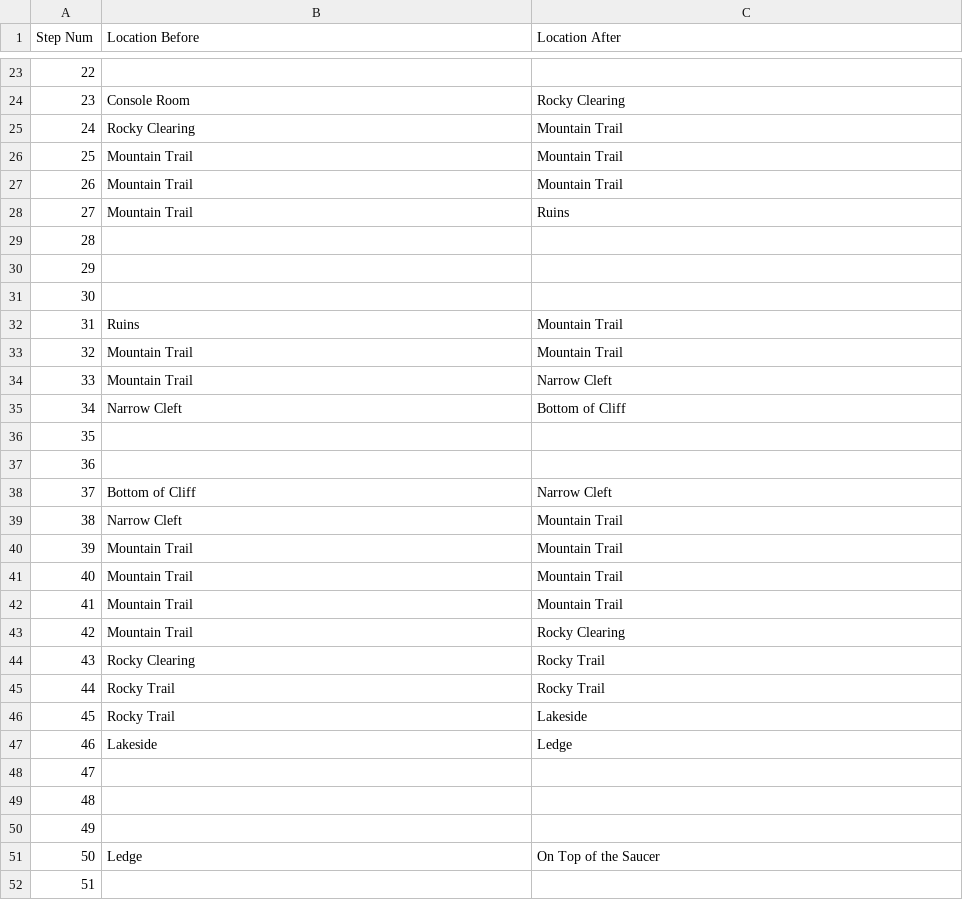
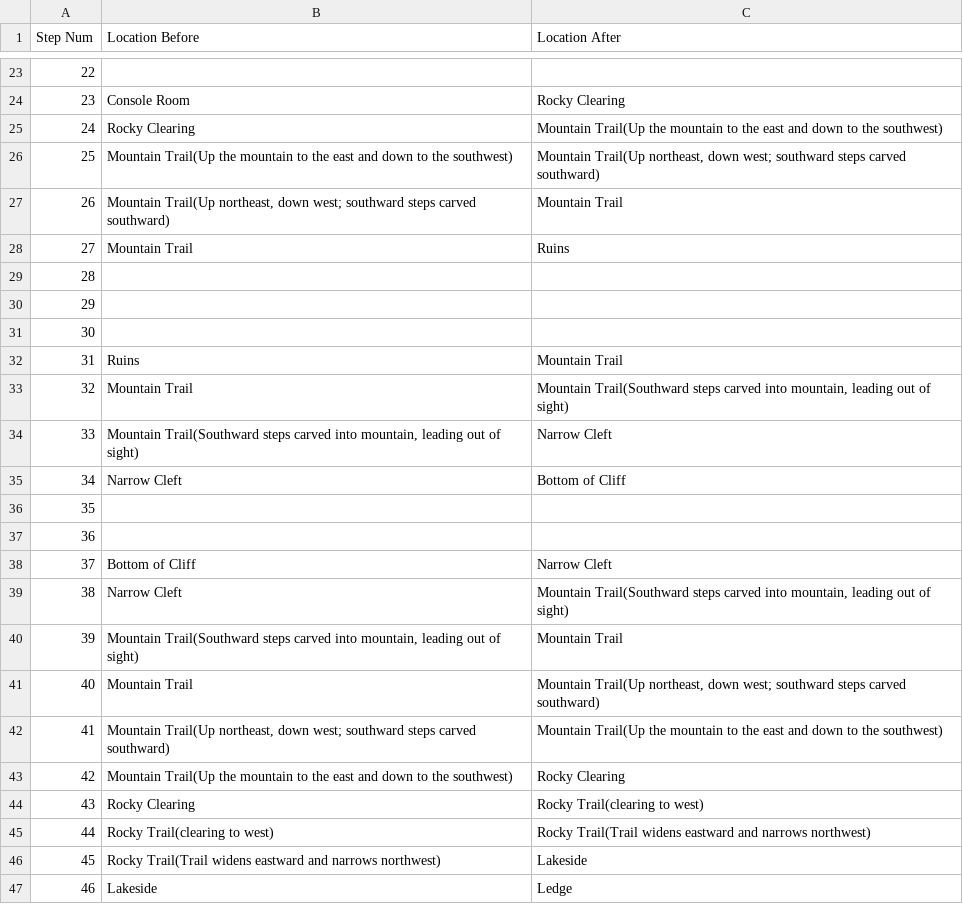
Before and after one commit to Oaklight/mango, a CSV file: data/maps/karn/karn.valid_moves.csv, drawn as a sheet; only a part is shown, gaps mark what is left out; the shorter side is filled out with more unchanged rows; the diff covers the shown part only.

Commit message:
karn, omniquest, seastalker, spellbrkr, spirit, zenon, ready for reversed map

```diff
--- a/data/maps/karn/karn.valid_moves.csv
+++ b/data/maps/karn/karn.valid_moves.csv
@@ -24,5 +24,5 @@ Step Num,Location Before,Location After
 23,Console Room,Rocky Clearing
-24,Rocky Clearing,Mountain Trail
-25,Mountain Trail,Mountain Trail
-26,Mountain Trail,Mountain Trail
+24,Rocky Clearing,Mountain Trail(Up the mountain to the east and down to the southwest)
+25,Mountain Trail(Up the mountain to the east and down to the southwest),"Mountain Trail(Up northeast, down west; southward steps carved southward)"
+26,"Mountain Trail(Up northeast, down west; southward steps carved southward)",Mountain Trail
 27,Mountain Trail,Ruins
@@ -32,4 +32,4 @@ Step Num,Location Before,Location After
 31,Ruins,Mountain Trail
-32,Mountain Trail,Mountain Trail
-33,Mountain Trail,Narrow Cleft
+32,Mountain Trail,"Mountain Trail(Southward steps carved into mountain, leading out of sight)"
+33,"Mountain Trail(Southward steps carved into mountain, leading out of sight)",Narrow Cleft
 34,Narrow Cleft,Bottom of Cliff
@@ -38,10 +38,10 @@ Step Num,Location Before,Location After
 37,Bottom of Cliff,Narrow Cleft
-38,Narrow Cleft,Mountain Trail
-39,Mountain Trail,Mountain Trail
-40,Mountain Trail,Mountain Trail
-41,Mountain Trail,Mountain Trail
-42,Mountain Trail,Rocky Clearing
-43,Rocky Clearing,Rocky Trail
-44,Rocky Trail,Rocky Trail
-45,Rocky Trail,Lakeside
+38,Narrow Cleft,"Mountain Trail(Southward steps carved into mountain, leading out of sight)"
+39,"Mountain Trail(Southward steps carved into mountain, leading out of sight)",Mountain Trail
+40,Mountain Trail,"Mountain Trail(Up northeast, down west; southward steps carved southward)"
+41,"Mountain Trail(Up northeast, down west; southward steps carved southward)",Mountain Trail(Up the mountain to the east and down to the southwest)
+42,Mountain Trail(Up the mountain to the east and down to the southwest),Rocky Clearing
+43,Rocky Clearing,Rocky Trail(clearing to west)
+44,Rocky Trail(clearing to west),Rocky Trail(Trail widens eastward and narrows northwest)
+45,Rocky Trail(Trail widens eastward and narrows northwest),Lakeside
 46,Lakeside,Ledge
```
Also changed, not shown: 12 edited cells elsewhere in this file, data/maps/omniquest/omniquest.valid_moves.csv, data/maps/seastalker/seastalker.valid_moves.csv, 21 other files.
